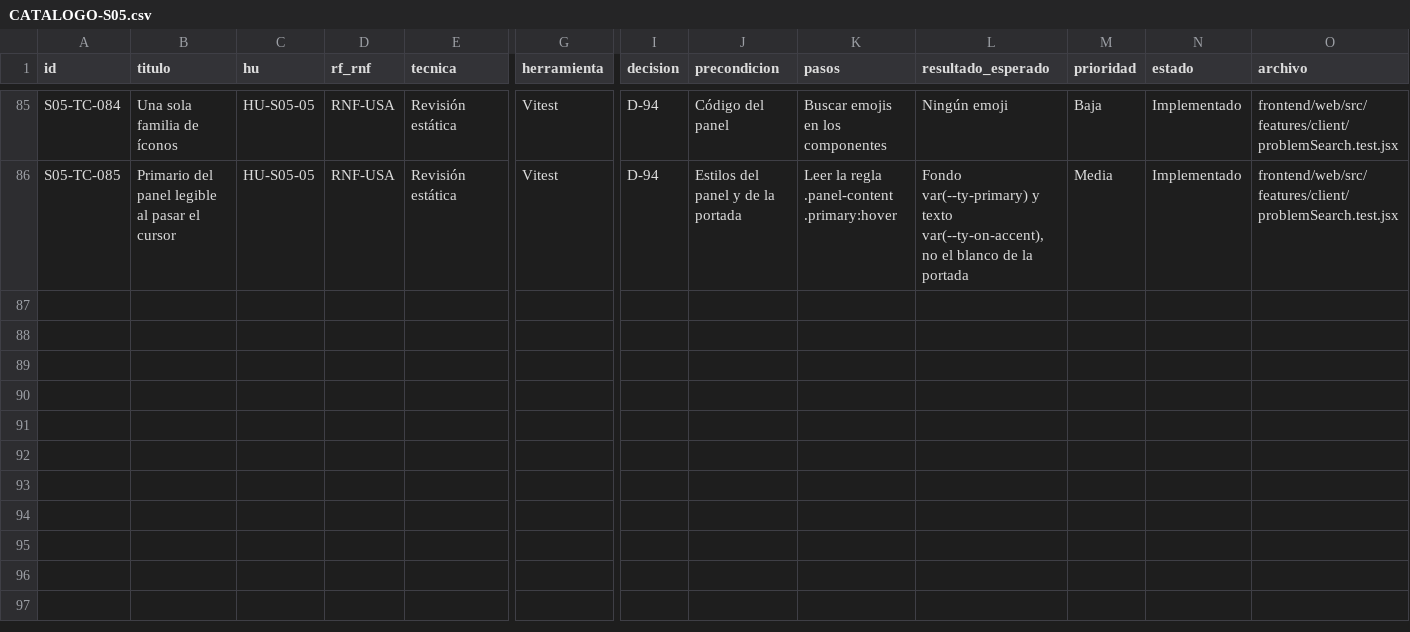
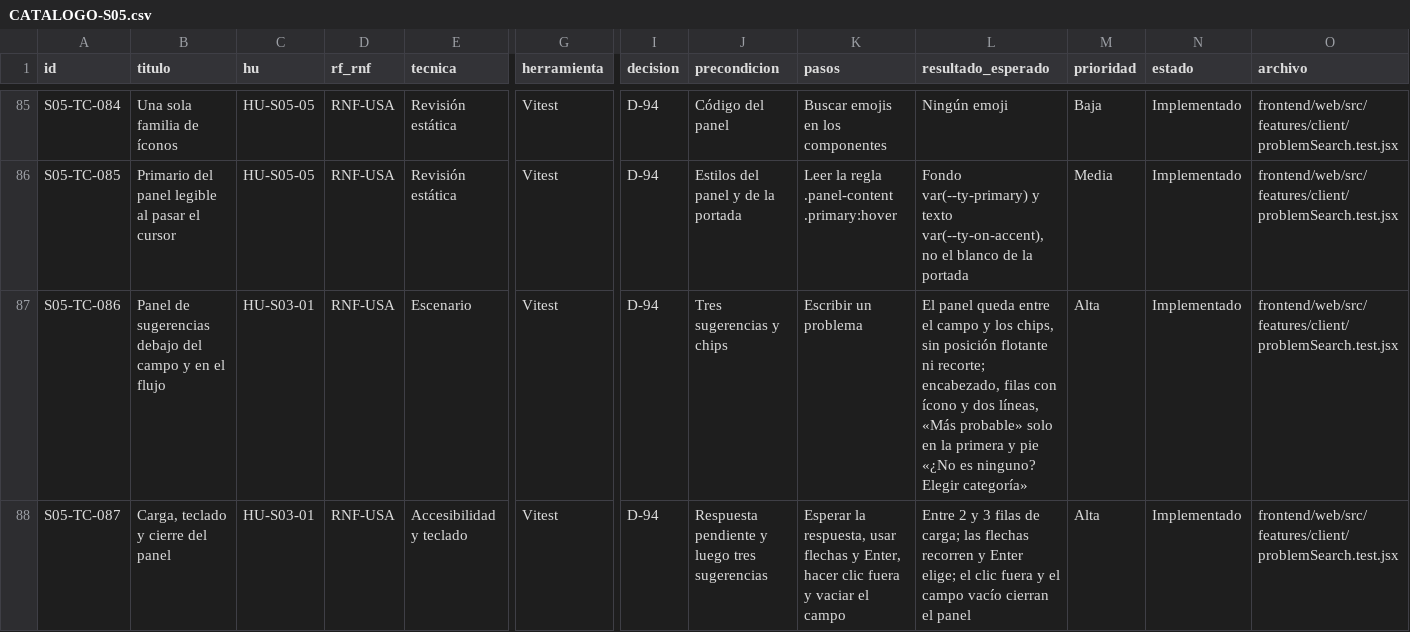
Before and after one commit to grupopruebas41/TecnicoYA-Huancayo, a CSV file: docs/documentacion/plan-pruebas-v3/sprint-05/CATALOGO-S05.csv, drawn as a sheet; only a part is shown, gaps mark what is left out; rows hold the shown columns only; the diff names each change by its address in the sheet, - before the commit and + after, or states it on an @@ line.

```diff
--- a/docs/documentacion/plan-pruebas-v3/sprint-05/CATALOGO-S05.csv
+++ b/docs/documentacion/plan-pruebas-v3/sprint-05/CATALOGO-S05.csv
+row 87: S05-TC-086 | Panel de sugerencias debajo del campo y en el flujo | HU-S03-01 | RNF-USA | Escenario | Vitest | D-94 | Tres sugerencias y chips | Escribir un problema | El panel queda entre el campo y los chips, sin posición flotante ni recorte; encabezado, filas con ícono y dos líneas, «Más probable» solo en la primera y pie «¿No es ninguno? Elegir categoría» | Alta | Implementado | frontend/web/src/features/client/problemSearch.test.jsx
+row 88: S05-TC-087 | Carga, teclado y cierre del panel | HU-S03-01 | RNF-USA | Accesibilidad y teclado | Vitest | D-94 | Respuesta pendiente y luego tres sugerencias | Esperar la respuesta, usar flechas y Enter, hacer clic fuera y vaciar el campo | Entre 2 y 3 filas de carga; las flechas recorren y Enter elige; el clic fuera y el campo vacío cierran el panel | Alta | Implementado | frontend/web/src/features/client/problemSearch.test.jsx
```
Also changed, not shown: 17 other files.
